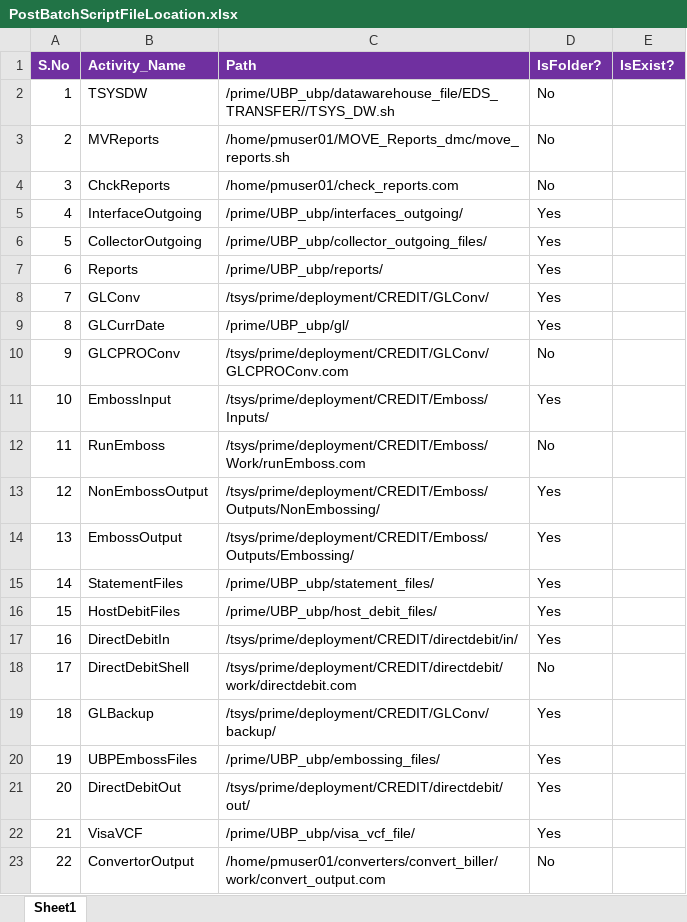
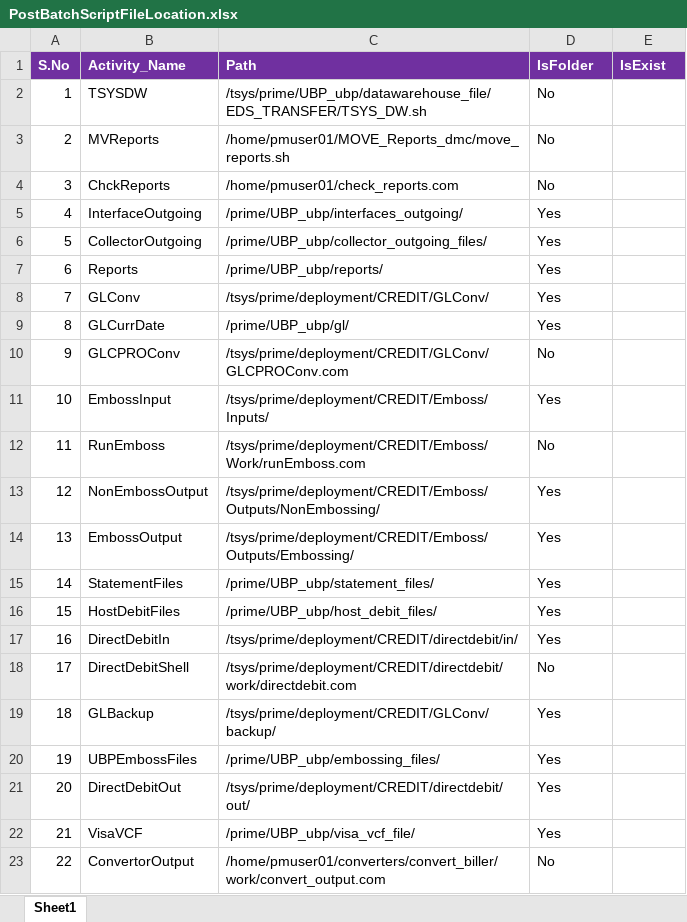
Before and after one commit to divakar-ragupathy/PJA, an Excel workbook: Prime_Job_Automation/Configuration/Lookups/PostBatchScriptFileLocation.xlsx, sheet Sheet1, drawn as a sheet; values as stored, in another font and other column widths than the file's, no borders; the diff names each change by its address in the sheet, - before the commit and + after, or states it on an @@ line.

```diff
--- a/Prime_Job_Automation/Configuration/Lookups/PostBatchScriptFileLocation.xlsx (sheet Sheet1)
+++ b/Prime_Job_Automation/Configuration/Lookups/PostBatchScriptFileLocation.xlsx (sheet Sheet1)
-D1: IsFolder?
+D1: IsFolder
-E1: IsExist?
+E1: IsExist
-C2 (Path): /prime/UBP_ubp/datawarehouse_file/EDS_TRANSFER//TSYS_DW.sh
+C2 (Path): /tsys/prime/UBP_ubp/datawarehouse_file/EDS_TRANSFER/TSYS_DW.sh
```
Also changed, not shown: Prime_Job_Automation/Configuration/RuleFactory/Master Rule Factory.xlsx, 13 other files.
